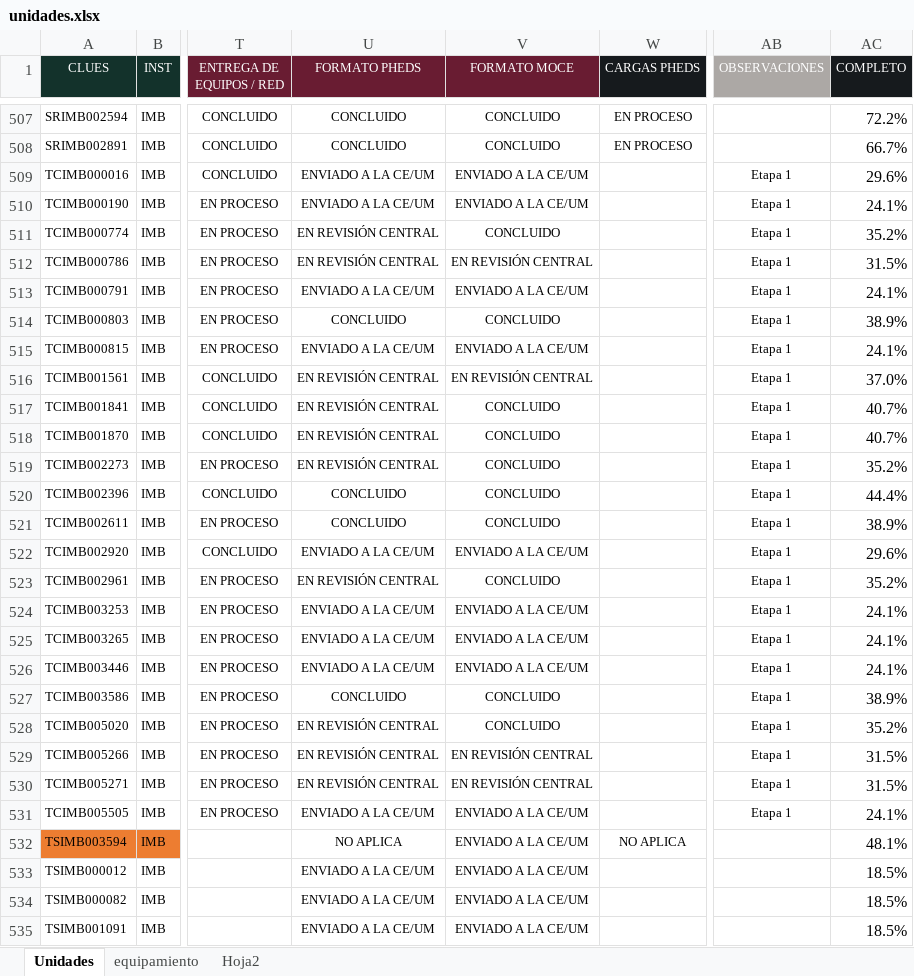
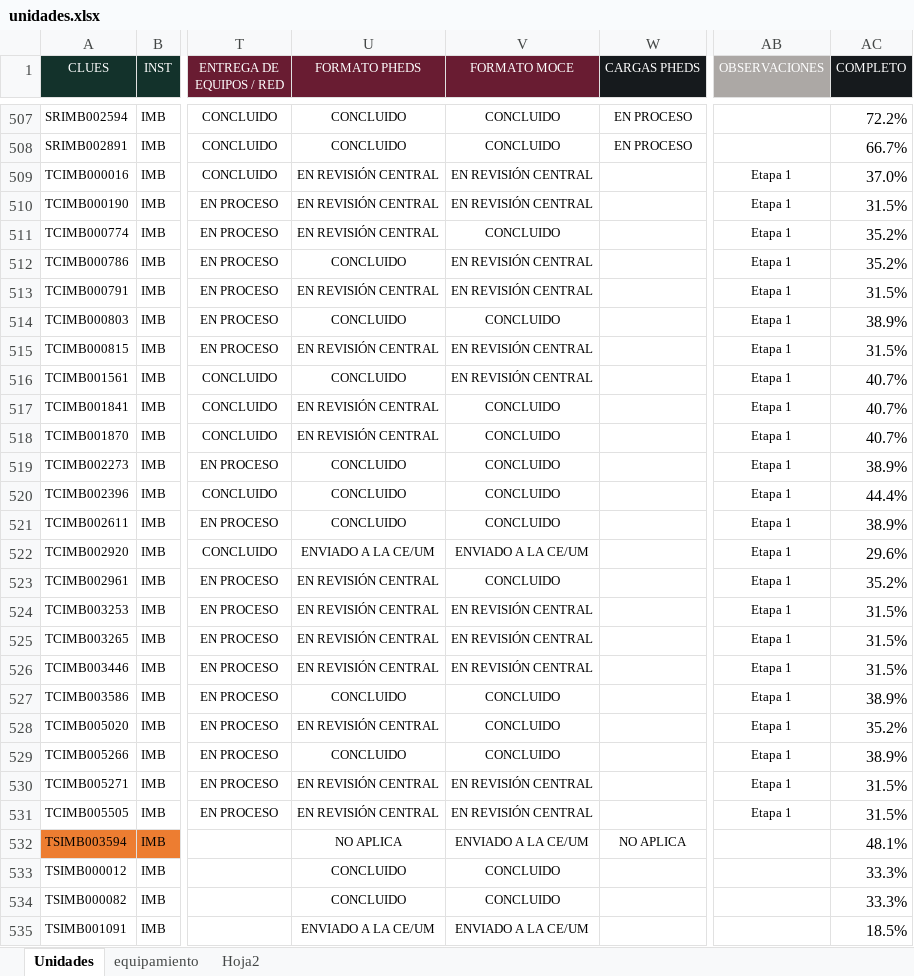
Before and after one commit to DanielJimenezA/implementacion_eds_imb, an Excel workbook: excel/unidades.xlsx, sheet Unidades, drawn as a sheet; only a part is shown, gaps mark what is left out; values as stored, in another font and other column widths than the file's, no borders; conditional formats not drawn; the diff covers the shown part only; the diff names each change by its address in the sheet, - before the commit and + after, or states it on an @@ line.

```diff
--- a/excel/unidades.xlsx (sheet Unidades)
+++ b/excel/unidades.xlsx (sheet Unidades)
-U509:U510 (FORMATO PHEDS): ENVIADO A LA CE/UM
+U509:U510 (FORMATO PHEDS): EN REVISIÓN CENTRAL
-V509:V510 (FORMATO MOCE): ENVIADO A LA CE/UM
+V509:V510 (FORMATO MOCE): EN REVISIÓN CENTRAL
-AC509 (COMPLETO): 29.6%
+AC509 (COMPLETO): 37.0%
-AC510 (COMPLETO): 24.1%
+AC510 (COMPLETO): 31.5%
-U512 (FORMATO PHEDS): EN REVISIÓN CENTRAL
+U512 (FORMATO PHEDS): CONCLUIDO
-AC512 (COMPLETO): 31.5%
+AC512 (COMPLETO): 35.2%
-U513 (FORMATO PHEDS): ENVIADO A LA CE/UM
+U513 (FORMATO PHEDS): EN REVISIÓN CENTRAL
-V513 (FORMATO MOCE): ENVIADO A LA CE/UM
+V513 (FORMATO MOCE): EN REVISIÓN CENTRAL
-AC513 (COMPLETO): 24.1%
+AC513 (COMPLETO): 31.5%
-U515 (FORMATO PHEDS): ENVIADO A LA CE/UM
+U515 (FORMATO PHEDS): EN REVISIÓN CENTRAL
-V515 (FORMATO MOCE): ENVIADO A LA CE/UM
+V515 (FORMATO MOCE): EN REVISIÓN CENTRAL
-AC515 (COMPLETO): 24.1%
+AC515 (COMPLETO): 31.5%
-U516 (FORMATO PHEDS): EN REVISIÓN CENTRAL
+U516 (FORMATO PHEDS): CONCLUIDO
-AC516 (COMPLETO): 37.0%
+AC516 (COMPLETO): 40.7%
-U519 (FORMATO PHEDS): EN REVISIÓN CENTRAL
+U519 (FORMATO PHEDS): CONCLUIDO
-AC519 (COMPLETO): 35.2%
+AC519 (COMPLETO): 38.9%
-U524:U526 (FORMATO PHEDS): ENVIADO A LA CE/UM
+U524:U526 (FORMATO PHEDS): EN REVISIÓN CENTRAL
-V524:V526 (FORMATO MOCE): ENVIADO A LA CE/UM
+V524:V526 (FORMATO MOCE): EN REVISIÓN CENTRAL
-AC524:AC526 (COMPLETO): 24.1%
+AC524:AC526 (COMPLETO): 31.5%
-U529 (FORMATO PHEDS): EN REVISIÓN CENTRAL
+U529 (FORMATO PHEDS): CONCLUIDO
-V529 (FORMATO MOCE): EN REVISIÓN CENTRAL
+V529 (FORMATO MOCE): CONCLUIDO
-AC529 (COMPLETO): 31.5%
+AC529 (COMPLETO): 38.9%
-U531 (FORMATO PHEDS): ENVIADO A LA CE/UM
+U531 (FORMATO PHEDS): EN REVISIÓN CENTRAL
-V531 (FORMATO MOCE): ENVIADO A LA CE/UM
+V531 (FORMATO MOCE): EN REVISIÓN CENTRAL
-AC531 (COMPLETO): 24.1%
+AC531 (COMPLETO): 31.5%
-U533:U534 (FORMATO PHEDS): ENVIADO A LA CE/UM
+U533:U534 (FORMATO PHEDS): CONCLUIDO
-V533:V534 (FORMATO MOCE): ENVIADO A LA CE/UM
+V533:V534 (FORMATO MOCE): CONCLUIDO
-AC533:AC534 (COMPLETO): 18.5%
+AC533:AC534 (COMPLETO): 33.3%
```
Also changed, not shown: 13 added rows, 13 removed rows, 491 edited cells and cell formats elsewhere in this sheet, formulas that keep their value, 2 other files.
